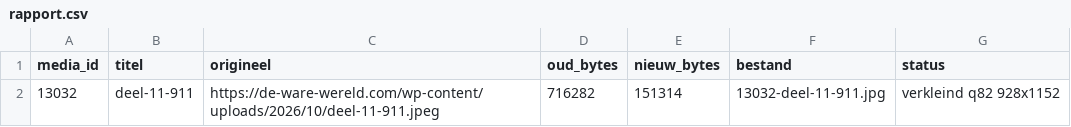
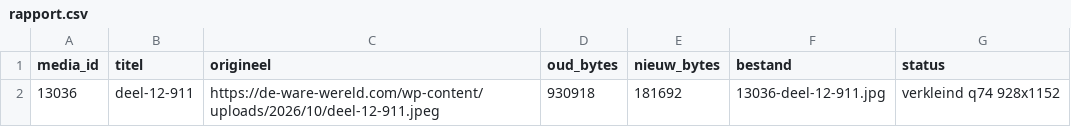
Before and after one commit to dewarewereld/MediaAfbeeldingen, a CSV file: rapport.csv, drawn as a sheet; removed rows and columns are numbered as before the commit, all else as after; the diff names each change by its address in the sheet, - before the commit and + after, or states it on an @@ line.

```diff
--- a/rapport.csv
+++ b/rapport.csv
-row 2: 13032 | deel-11-911 | https://de-ware-wereld.com/wp-content/uploads/2026/10/deel-11-911.jpeg | 716282 | 151314 | 13032-deel-11-911.jpg | verkleind q82 928x1152
+row 2: 13036 | deel-12-911 | https://de-ware-wereld.com/wp-content/uploads/2026/10/deel-12-911.jpeg | 930918 | 181692 | 13036-deel-12-911.jpg | verkleind q74 928x1152
```
Also changed, not shown: 1 other file.
